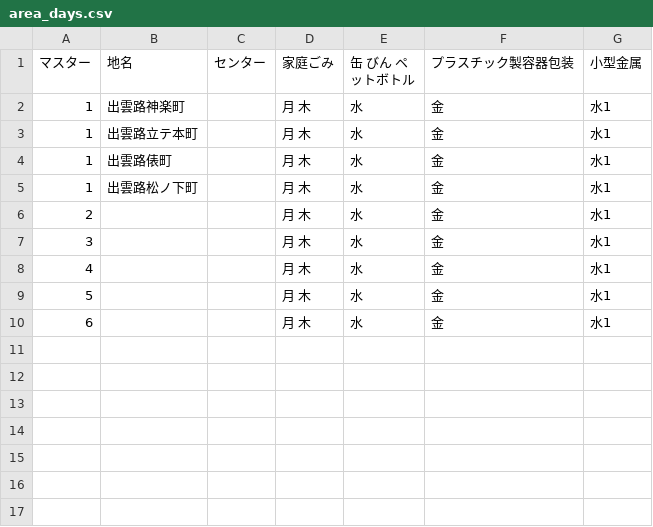
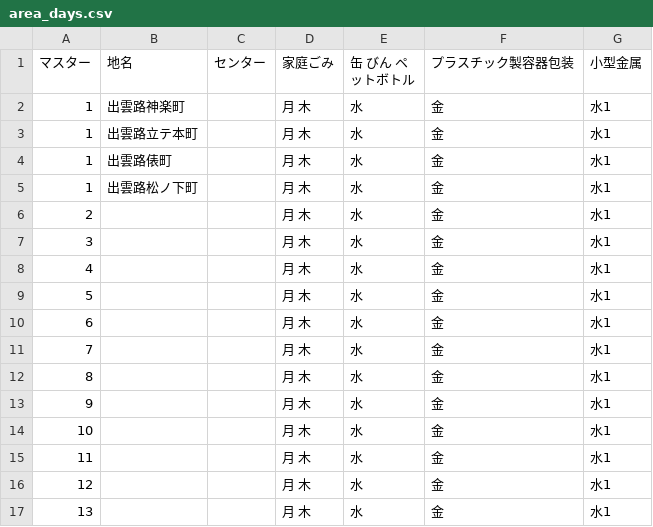
Before and after one commit to ofuku3f/5374osaka.github.com, a CSV file: data/area_days.csv, drawn as a sheet.

Commit message:
Update area_days.csv

```diff
--- a/data/area_days.csv
+++ b/data/area_days.csv
@@ -10 +10,8 @@
 6,,,月 木,水,金,水1
+7,,,月 木,水,金,水1
+8,,,月 木,水,金,水1
+9,,,月 木,水,金,水1
+10,,,月 木,水,金,水1
+11,,,月 木,水,金,水1
+12,,,月 木,水,金,水1
+13,,,月 木,水,金,水1
```
